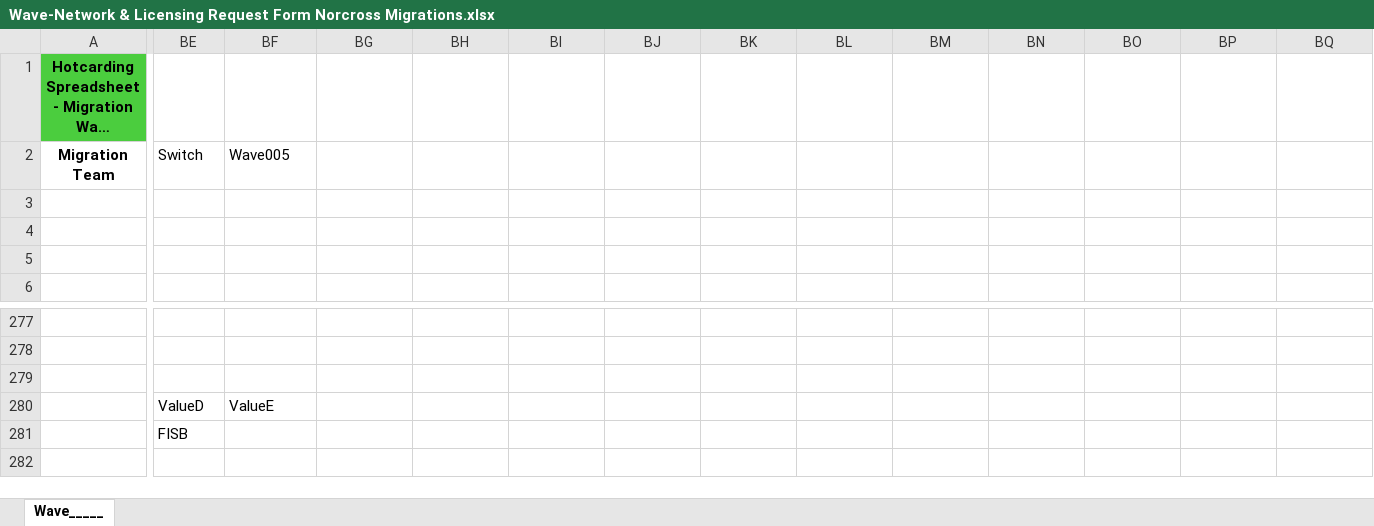
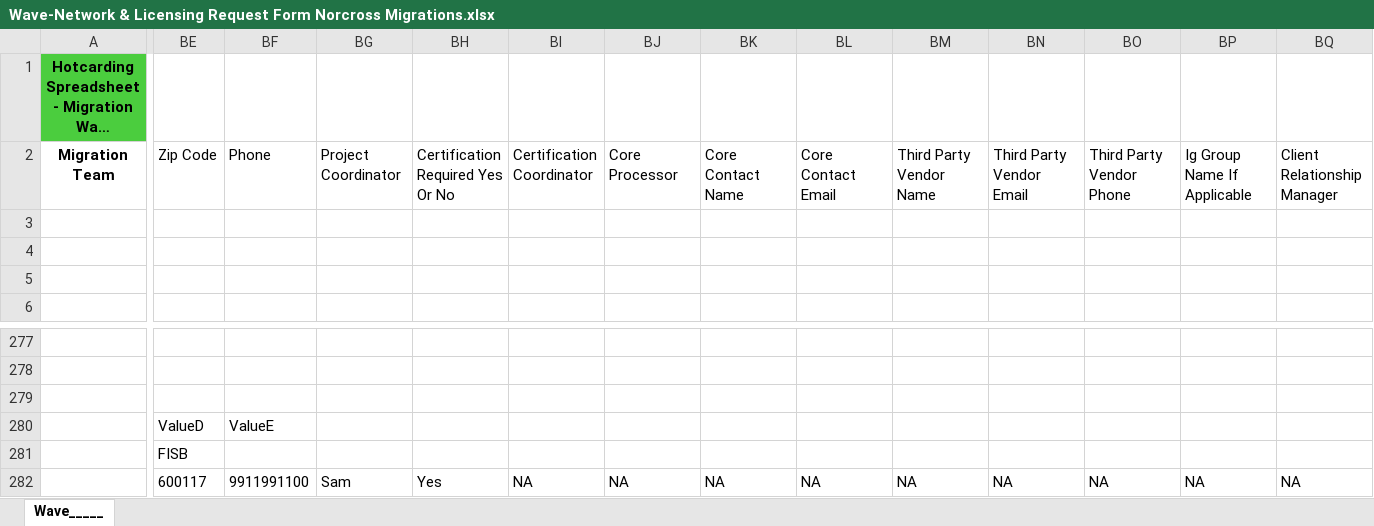
Before and after one commit to Theoder13/aava, an Excel workbook: python/Wave-Network & Licensing Request Form Norcross Migrations.xlsx, sheet Wave_____, drawn as a sheet; only a part is shown, gaps mark what is left out; long unchanged cells end in …; values as stored, in another font and other column widths than the file's, no borders; conditional formats not drawn; rows hold the shown columns only; the diff covers the shown part only; the diff names each change by its address in the sheet, - before the commit and + after, or states it on an @@ line.

Commit message:
Automated append: Norcross Migration Wave 11/26/2025

```diff
--- a/python/Wave-Network & Licensing Request Form Norcross Migrations.xlsx (sheet Wave_____)
+++ b/python/Wave-Network & Licensing Request Form Norcross Migrations.xlsx (sheet Wave_____)
-BE2: Switch
+BE2: Zip Code
-BF2: Wave005
+BF2: Phone
-BG2: (empty)
+BG2: Project Coordinator
-BH2: (empty)
+BH2: Certification Required Yes Or No
-BI2: (empty)
+BI2: Certification Coordinator
-BJ2: (empty)
+BJ2: Core Processor
-BK2: (empty)
+BK2: Core Contact Name
-BL2: (empty)
+BL2: Core Contact Email
-BM2: (empty)
+BM2: Third Party Vendor Name
-BN2: (empty)
+BN2: Third Party Vendor Email
-BO2: (empty)
+BO2: Third Party Vendor Phone
-BP2: (empty)
+BP2: Ig Group Name If Applicable
-BQ2: (empty)
+BQ2: Client Relationship Manager
+row 282:  | 600117 | 9911991100 | Sam | Yes | NA | NA | NA | NA | NA | NA | NA | NA | NA
```
Also changed, not shown: 56 edited cells elsewhere in this sheet.
